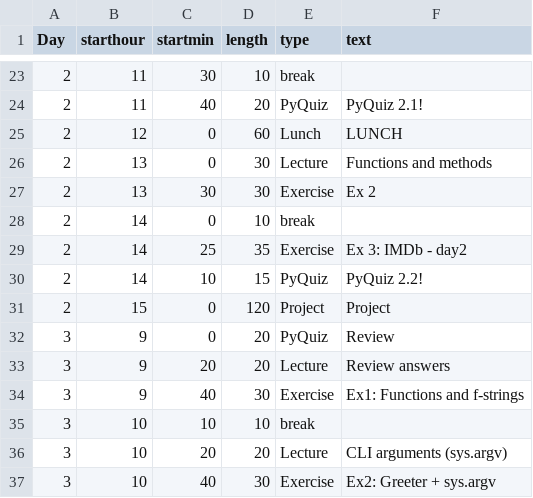
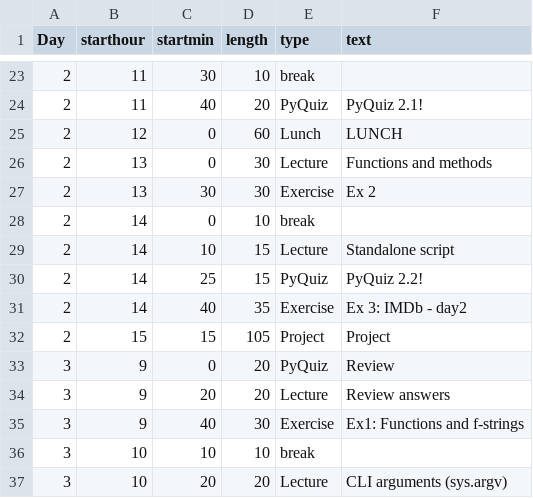
Before and after one commit to NBISweden/workshop-python, a CSV file: files/schedule.csv, drawn as a sheet; only a part is shown, gaps mark what is left out; the shorter side is filled out with more unchanged rows.

Commit message:
feat(ht26): update schedule - day 2

```diff
--- a/files/schedule.csv
+++ b/files/schedule.csv
@@ -28,5 +28,6 @@ Day,starthour,startmin,length,type,text
 2,14,0,10,break,
-2,14,25,35,Exercise,Ex 3: IMDb - day2
-2,14,10,15,PyQuiz,PyQuiz 2.2!
-2,15,0,120,Project,Project
+2,14,10,15,Lecture,Standalone script
+2,14,25,15,PyQuiz,PyQuiz 2.2!
+2,14,40,35,Exercise,Ex 3: IMDb - day2
+2,15,15,105,Project,Project
 3,9,0,20,PyQuiz,Review
```
Also changed, not shown: 1 other file.
